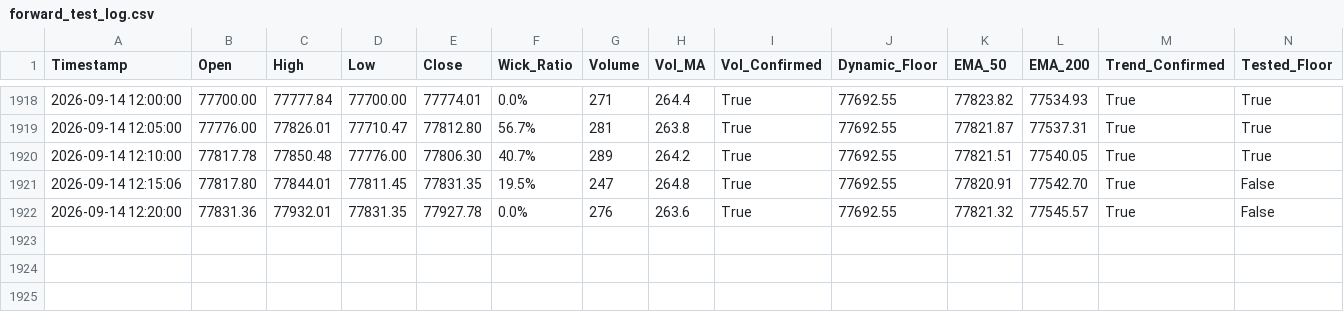
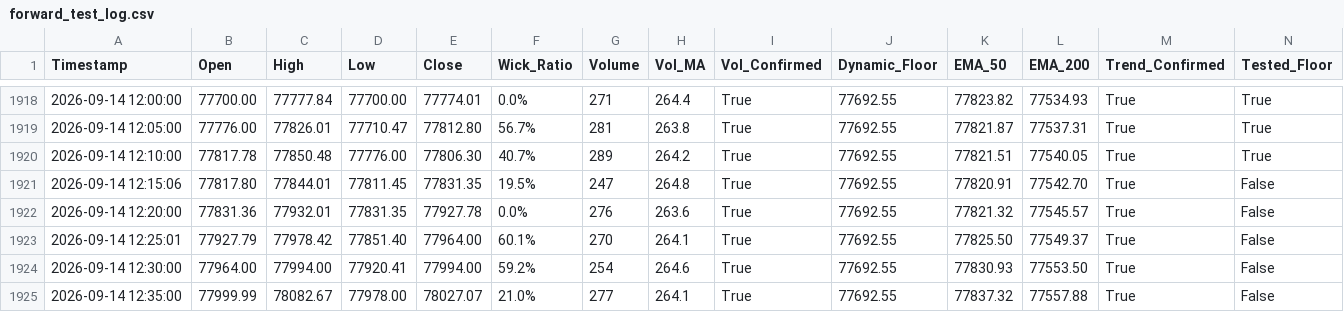
Before and after one commit to shashidaren/bitcoin-trading-bot, a CSV file: forward_test_log.csv, drawn as a sheet; only a part is shown, gaps mark what is left out; rows hold the shown columns only; the diff names each change by its address in the sheet, - before the commit and + after, or states it on an @@ line.

Commit message:
data collection 408

```diff
--- a/forward_test_log.csv
+++ b/forward_test_log.csv
+row 1923: 2026-09-14 12:25:01 | 77927.79 | 77978.42 | 77851.40 | 77964.00 | 60.1% | 270 | 264.1 | True | 77692.55 | 77825.50 | 77549.37 | True | False
+row 1924: 2026-09-14 12:30:00 | 77964.00 | 77994.00 | 77920.41 | 77994.00 | 59.2% | 254 | 264.6 | True | 77692.55 | 77830.93 | 77553.50 | True | False
+row 1925: 2026-09-14 12:35:00 | 77999.99 | 78082.67 | 77978.00 | 78027.07 | 21.0% | 277 | 264.1 | True | 77692.55 | 77837.32 | 77557.88 | True | False
```
Also changed, not shown: 1 other file.
